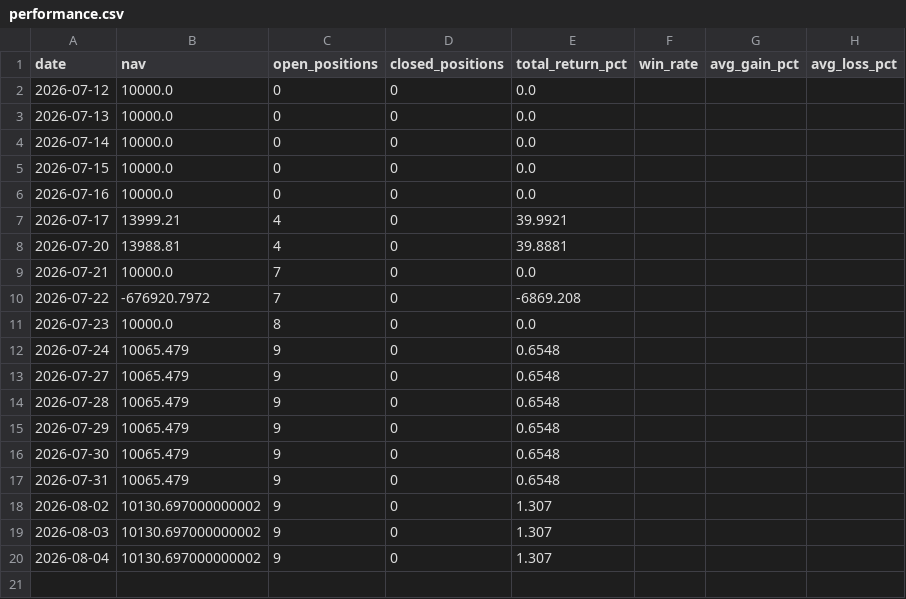
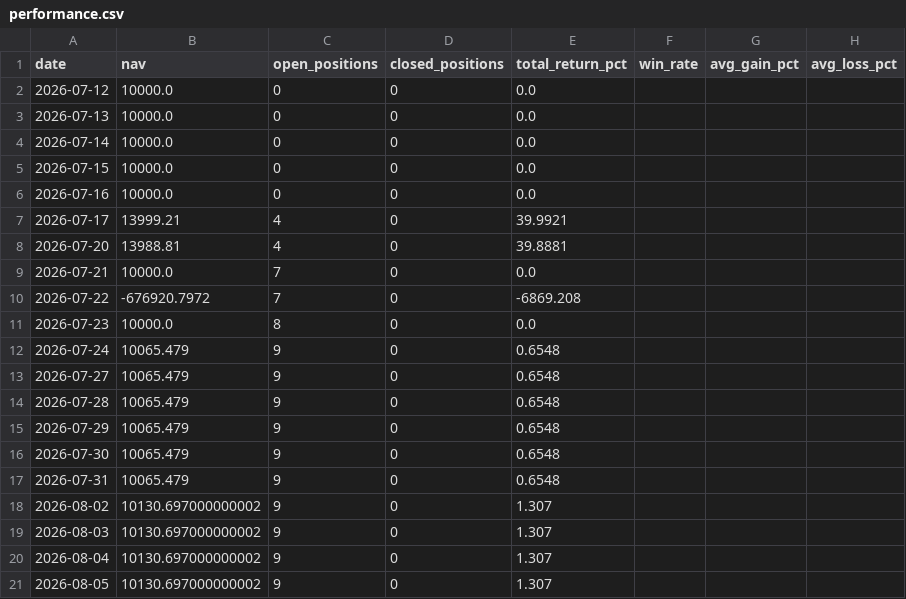
Before and after one commit to Chyde2010/merger_arb_test, a CSV file: data/performance.csv, drawn as a sheet; the diff names each change by its address in the sheet, - before the commit and + after, or states it on an @@ line.

```diff
--- a/data/performance.csv
+++ b/data/performance.csv
+row 21: 2026-08-05 | 10130.697000000002 | 9 | 0 | 1.307
```
Also changed, not shown: 1 other file.
